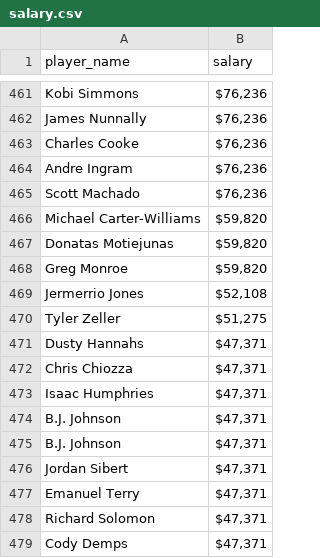
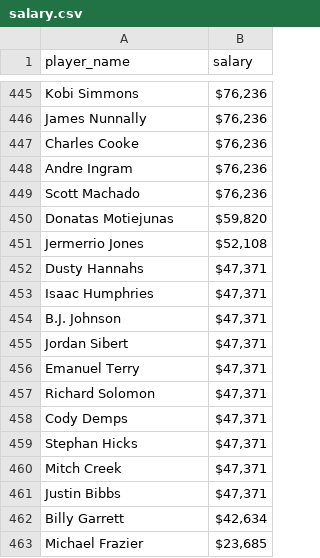
Before and after one commit to jeremykardash/project-2, a CSV file: outputs/salary.csv, drawn as a sheet; only a part is shown, gaps mark what is left out; the shorter side is filled out with more unchanged rows; the diff covers the shown part only.

```diff
--- a/outputs/salary.csv
+++ b/outputs/salary.csv
@@ -465,11 +449,6 @@ Andre Ingram,"$76,236  "
 Scott Machado,"$76,236  "
-Michael Carter-Williams,"$59,820  "
 Donatas Motiejunas,"$59,820  "
-Greg Monroe,"$59,820  "
 Jermerrio Jones,"$52,108  "
-Tyler Zeller,"$51,275  "
 Dusty Hannahs,"$47,371  "
-Chris Chiozza,"$47,371  "
 Isaac Humphries,"$47,371  "
-B.J. Johnson,"$47,371  "
 B.J. Johnson,"$47,371  "
```
Also changed, not shown: 26 removed rows elsewhere in this file, 1 other file.
